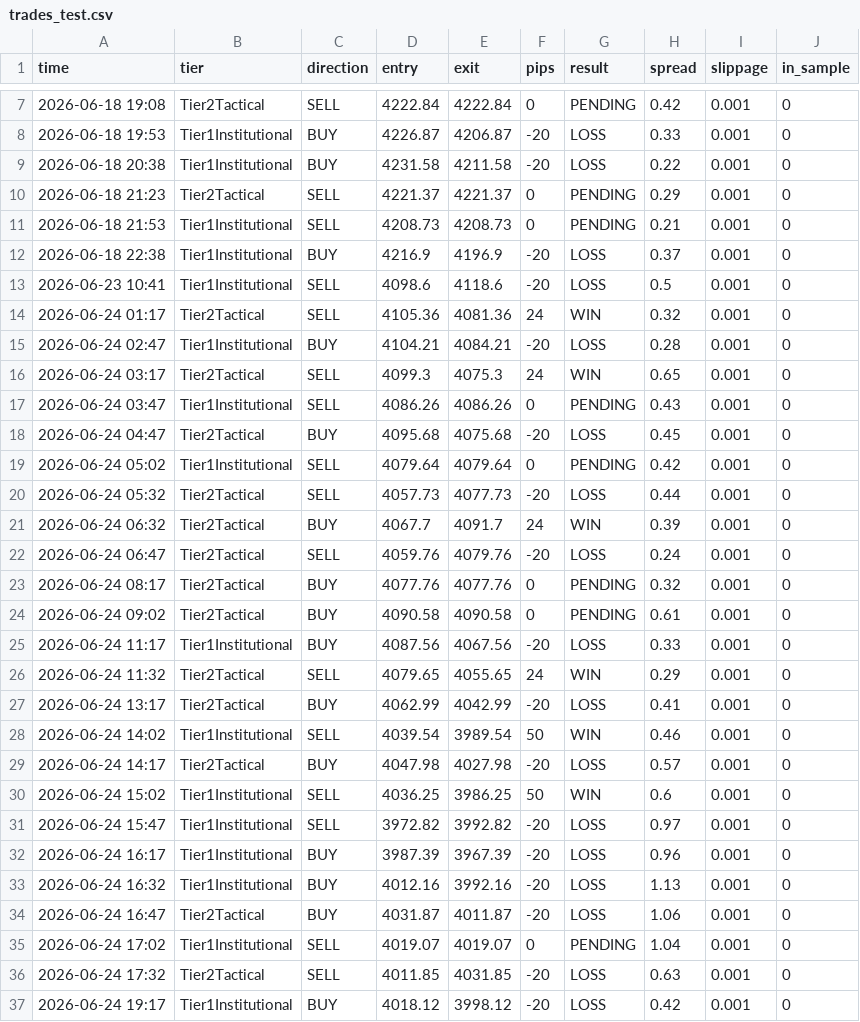
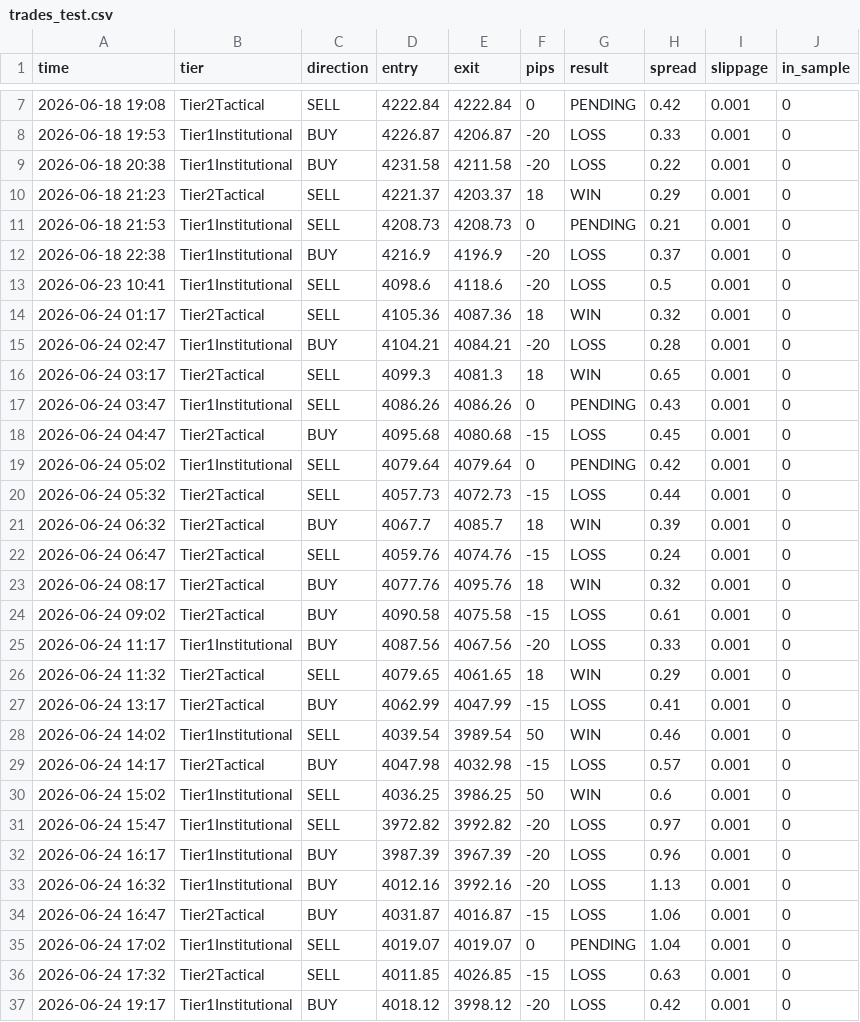
Before and after one commit to kazanaruishere-max/SEITH, a CSV file: jupyter/backtest_analysis/trades_test.csv, drawn as a sheet; only a part is shown, gaps mark what is left out; the diff covers the shown part only.

```diff
--- a/jupyter/backtest_analysis/trades_test.csv
+++ b/jupyter/backtest_analysis/trades_test.csv
@@ -9,3 +9,3 @@ time,tier,direction,entry,exit,pips,result,spread,slippage,in_sample
 2026-06-18 20:38,Tier1Institutional,BUY,4231.58,4211.58,-20,LOSS,0.22,0.001,0
-2026-06-18 21:23,Tier2Tactical,SELL,4221.37,4221.37,0,PENDING,0.29,0.001,0
+2026-06-18 21:23,Tier2Tactical,SELL,4221.37,4203.37,18,WIN,0.29,0.001,0
 2026-06-18 21:53,Tier1Institutional,SELL,4208.73,4208.73,0,PENDING,0.21,0.001,0
@@ -13,18 +13,18 @@ time,tier,direction,entry,exit,pips,result,spread,slippage,in_sample
 2026-06-23 10:41,Tier1Institutional,SELL,4098.6,4118.6,-20,LOSS,0.5,0.001,0
-2026-06-24 01:17,Tier2Tactical,SELL,4105.36,4081.36,24,WIN,0.32,0.001,0
+2026-06-24 01:17,Tier2Tactical,SELL,4105.36,4087.36,18,WIN,0.32,0.001,0
 2026-06-24 02:47,Tier1Institutional,BUY,4104.21,4084.21,-20,LOSS,0.28,0.001,0
-2026-06-24 03:17,Tier2Tactical,SELL,4099.3,4075.3,24,WIN,0.65,0.001,0
+2026-06-24 03:17,Tier2Tactical,SELL,4099.3,4081.3,18,WIN,0.65,0.001,0
 2026-06-24 03:47,Tier1Institutional,SELL,4086.26,4086.26,0,PENDING,0.43,0.001,0
-2026-06-24 04:47,Tier2Tactical,BUY,4095.68,4075.68,-20,LOSS,0.45,0.001,0
+2026-06-24 04:47,Tier2Tactical,BUY,4095.68,4080.68,-15,LOSS,0.45,0.001,0
 2026-06-24 05:02,Tier1Institutional,SELL,4079.64,4079.64,0,PENDING,0.42,0.001,0
-2026-06-24 05:32,Tier2Tactical,SELL,4057.73,4077.73,-20,LOSS,0.44,0.001,0
-2026-06-24 06:32,Tier2Tactical,BUY,4067.7,4091.7,24,WIN,0.39,0.001,0
-2026-06-24 06:47,Tier2Tactical,SELL,4059.76,4079.76,-20,LOSS,0.24,0.001,0
-2026-06-24 08:17,Tier2Tactical,BUY,4077.76,4077.76,0,PENDING,0.32,0.001,0
-2026-06-24 09:02,Tier2Tactical,BUY,4090.58,4090.58,0,PENDING,0.61,0.001,0
+2026-06-24 05:32,Tier2Tactical,SELL,4057.73,4072.73,-15,LOSS,0.44,0.001,0
+2026-06-24 06:32,Tier2Tactical,BUY,4067.7,4085.7,18,WIN,0.39,0.001,0
+2026-06-24 06:47,Tier2Tactical,SELL,4059.76,4074.76,-15,LOSS,0.24,0.001,0
+2026-06-24 08:17,Tier2Tactical,BUY,4077.76,4095.76,18,WIN,0.32,0.001,0
+2026-06-24 09:02,Tier2Tactical,BUY,4090.58,4075.58,-15,LOSS,0.61,0.001,0
 2026-06-24 11:17,Tier1Institutional,BUY,4087.56,4067.56,-20,LOSS,0.33,0.001,0
-2026-06-24 11:32,Tier2Tactical,SELL,4079.65,4055.65,24,WIN,0.29,0.001,0
-2026-06-24 13:17,Tier2Tactical,BUY,4062.99,4042.99,-20,LOSS,0.41,0.001,0
+2026-06-24 11:32,Tier2Tactical,SELL,4079.65,4061.65,18,WIN,0.29,0.001,0
+2026-06-24 13:17,Tier2Tactical,BUY,4062.99,4047.99,-15,LOSS,0.41,0.001,0
 2026-06-24 14:02,Tier1Institutional,SELL,4039.54,3989.54,50,WIN,0.46,0.001,0
-2026-06-24 14:17,Tier2Tactical,BUY,4047.98,4027.98,-20,LOSS,0.57,0.001,0
+2026-06-24 14:17,Tier2Tactical,BUY,4047.98,4032.98,-15,LOSS,0.57,0.001,0
 2026-06-24 15:02,Tier1Institutional,SELL,4036.25,3986.25,50,WIN,0.6,0.001,0
@@ -33,5 +33,5 @@ time,tier,direction,entry,exit,pips,result,spread,slippage,in_sample
 2026-06-24 16:32,Tier1Institutional,BUY,4012.16,3992.16,-20,LOSS,1.13,0.001,0
-2026-06-24 16:47,Tier2Tactical,BUY,4031.87,4011.87,-20,LOSS,1.06,0.001,0
+2026-06-24 16:47,Tier2Tactical,BUY,4031.87,4016.87,-15,LOSS,1.06,0.001,0
 2026-06-24 17:02,Tier1Institutional,SELL,4019.07,4019.07,0,PENDING,1.04,0.001,0
-2026-06-24 17:32,Tier2Tactical,SELL,4011.85,4031.85,-20,LOSS,0.63,0.001,0
+2026-06-24 17:32,Tier2Tactical,SELL,4011.85,4026.85,-15,LOSS,0.63,0.001,0
 2026-06-24 19:17,Tier1Institutional,BUY,4018.12,3998.12,-20,LOSS,0.42,0.001,0
```
Also changed, not shown: 161 edited cells elsewhere in this file, jupyter/backtest_analysis/sweep_is_oos.csv, jupyter/backtest_analysis/trades_train.csv, 3 other files.
